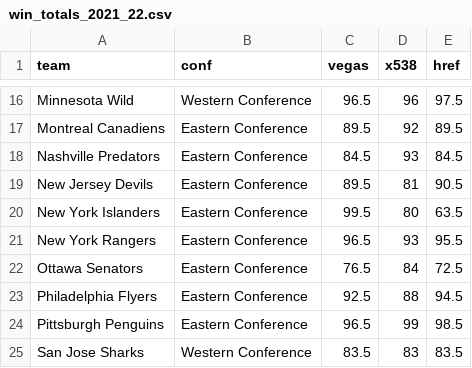
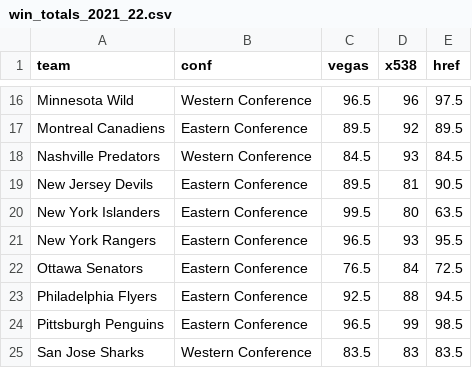
Before and after one commit to steodose/BlogPosts, a CSV file: NHL 2022/win_totals_2021_22.csv, drawn as a sheet; only a part is shown, gaps mark what is left out.

Commit message:
updated conference for Nashville

```diff
--- a/NHL 2022/win_totals_2021_22.csv
+++ b/NHL 2022/win_totals_2021_22.csv
@@ -17,3 +17,3 @@ Minnesota Wild,Western Conference,96.5,96,97.5
 Montreal Canadiens,Eastern Conference,89.5,92,89.5
-Nashville Predators,Eastern Conference,84.5,93,84.5
+Nashville Predators,Western Conference,84.5,93,84.5
 New Jersey Devils,Eastern Conference,89.5,81,90.5
```
